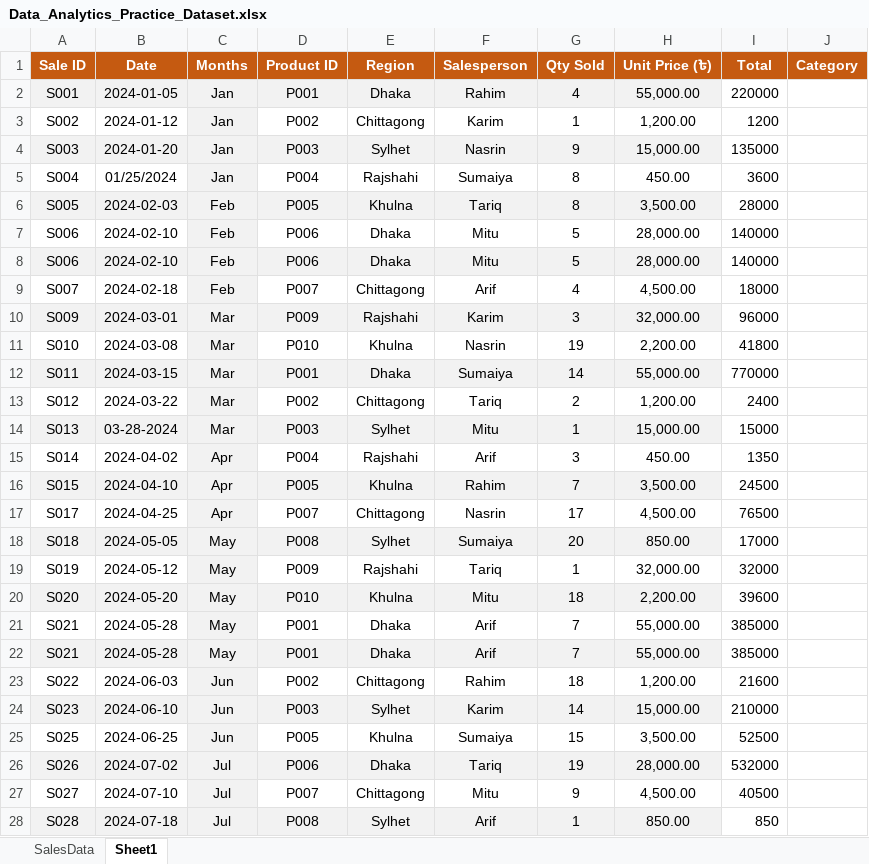
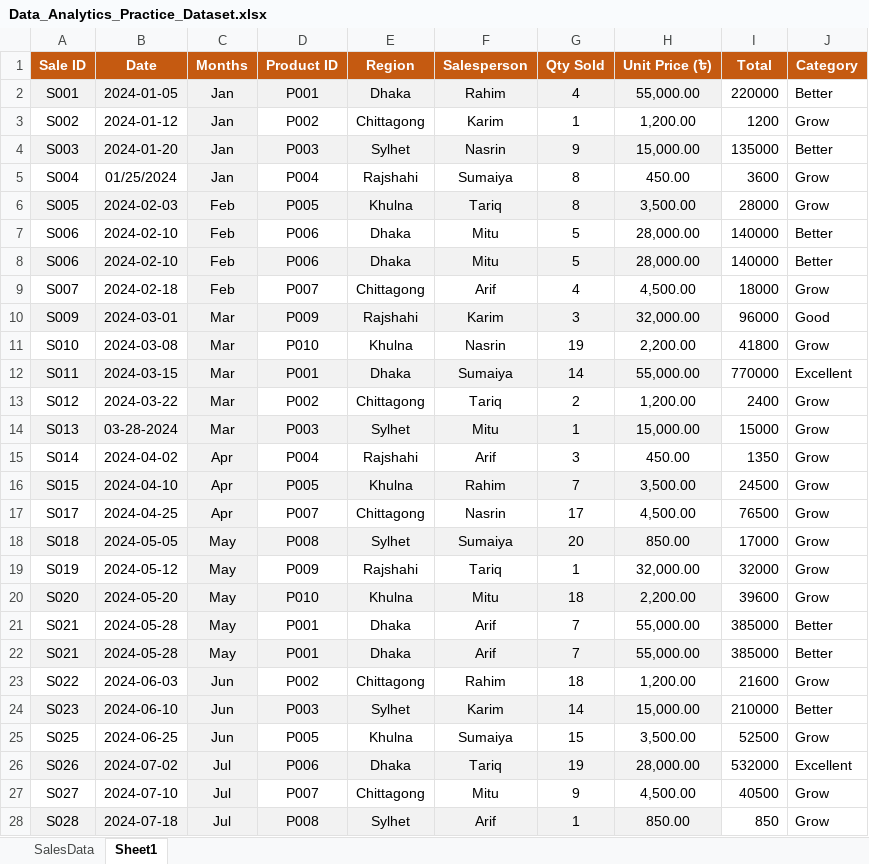
Before and after one commit to dhrubobd/data-analytics-practice, an Excel workbook: Day 2/Data_Analytics_Practice_Dataset.xlsx, sheet Sheet1, drawn as a sheet; only a part is shown; values as stored, in another font and other column widths than the file's, no borders; the diff covers the shown part only; the diff names each change by its address in the sheet, - before the commit and + after, or states it on an @@ line.

Commit message:
Exployee Category is Found

```diff
--- a/Day 2/Data_Analytics_Practice_Dataset.xlsx (sheet Sheet1)
+++ b/Day 2/Data_Analytics_Practice_Dataset.xlsx (sheet Sheet1)
-J2 (Category): (empty)
+J2 (Category): Better
-J3 (Category): (empty)
+J3 (Category): Grow
-J4 (Category): (empty)
+J4 (Category): Better
-J5:J6 (Category): (empty)
+J5:J6 (Category): Grow
-J7:J8 (Category): (empty)
+J7:J8 (Category): Better
-J9 (Category): (empty)
+J9 (Category): Grow
-J10 (Category): (empty)
+J10 (Category): Good
-J11 (Category): (empty)
+J11 (Category): Grow
-J12 (Category): (empty)
+J12 (Category): Excellent
-J13:J20 (Category): (empty)
+J13:J20 (Category): Grow
-J21:J22 (Category): (empty)
+J21:J22 (Category): Better
-J23 (Category): (empty)
+J23 (Category): Grow
-J24 (Category): (empty)
+J24 (Category): Better
-J25 (Category): (empty)
+J25 (Category): Grow
-J26 (Category): (empty)
+J26 (Category): Excellent
-J27:J28 (Category): (empty)
+J27:J28 (Category): Grow
```
Also changed, not shown: 13 edited cells elsewhere in this sheet.
